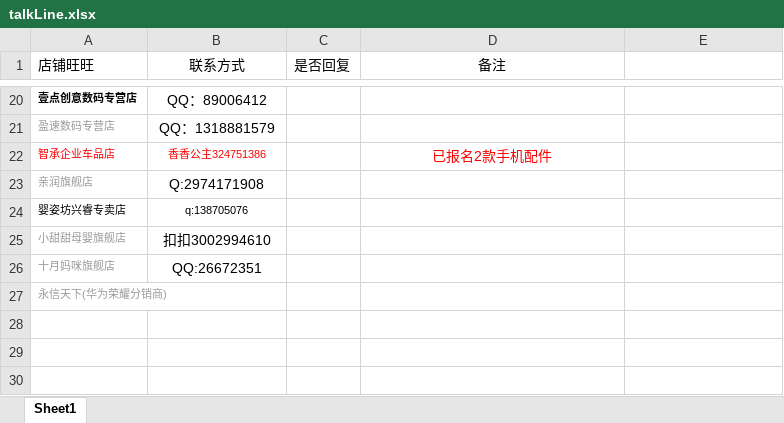
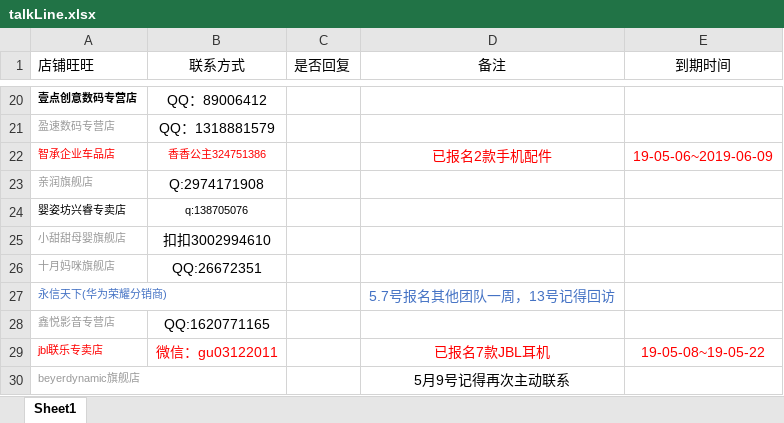
Before and after one commit to OriginalLucieN/T_KStation, an Excel workbook: talkLine.xlsx, sheet Sheet1, drawn as a sheet; only a part is shown, gaps mark what is left out; values as stored, in another font and other column widths than the file's, no borders; the diff names each change by its address in the sheet, - before the commit and + after, or states it on an @@ line.

```diff
--- a/talkLine.xlsx (sheet Sheet1)
+++ b/talkLine.xlsx (sheet Sheet1)
-E1: (empty)
+E1: 到期时间
-E22 (到期时间): (empty)
+E22 (到期时间): 19-05-06~2019-06-09
-A27 text colour: #999999
+A27 text colour: #4472C4
-D27 (备注): (empty)
+D27 (备注): 5.7号报名其他团队一周，13号记得回访
+row 28: 鑫悦影音专营店 | QQ:1620771165
+row 29: jbl联乐专卖店 | 微信：gu03122011 |  | 已报名7款JBL耳机 | 19-05-08~19-05-22
+row 30: beyerdynamic旗舰店 |  |  | 5月9号记得再次主动联系
```
